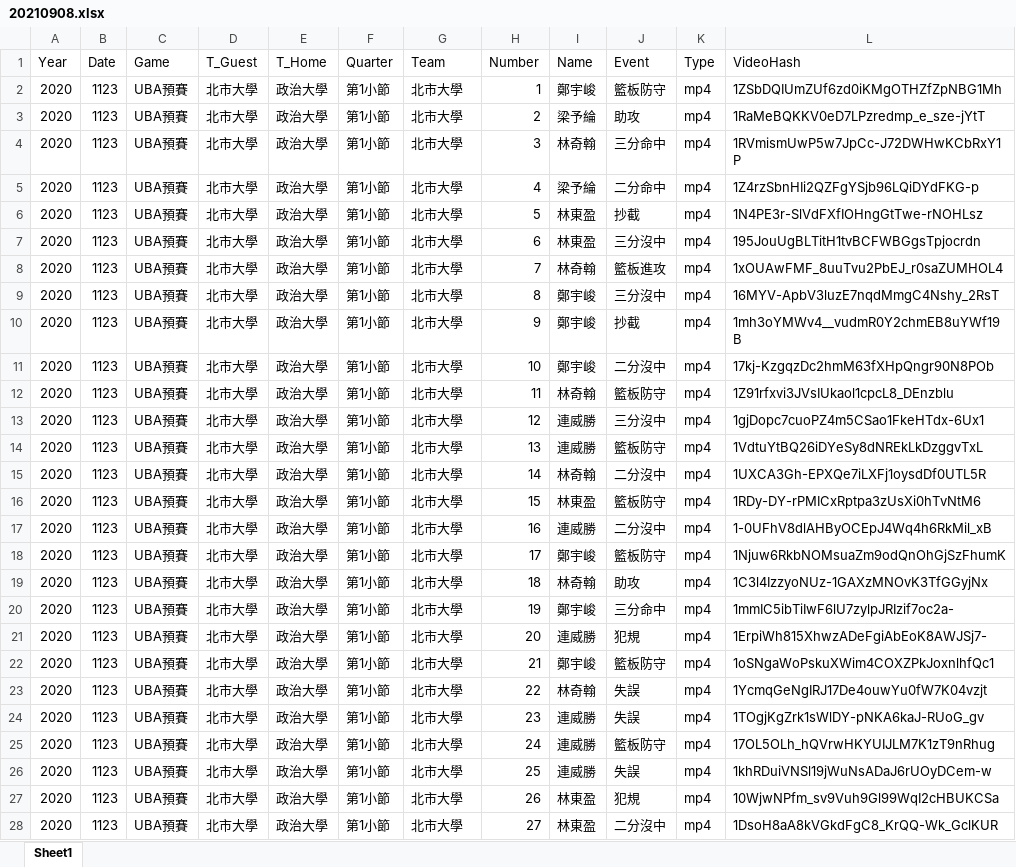
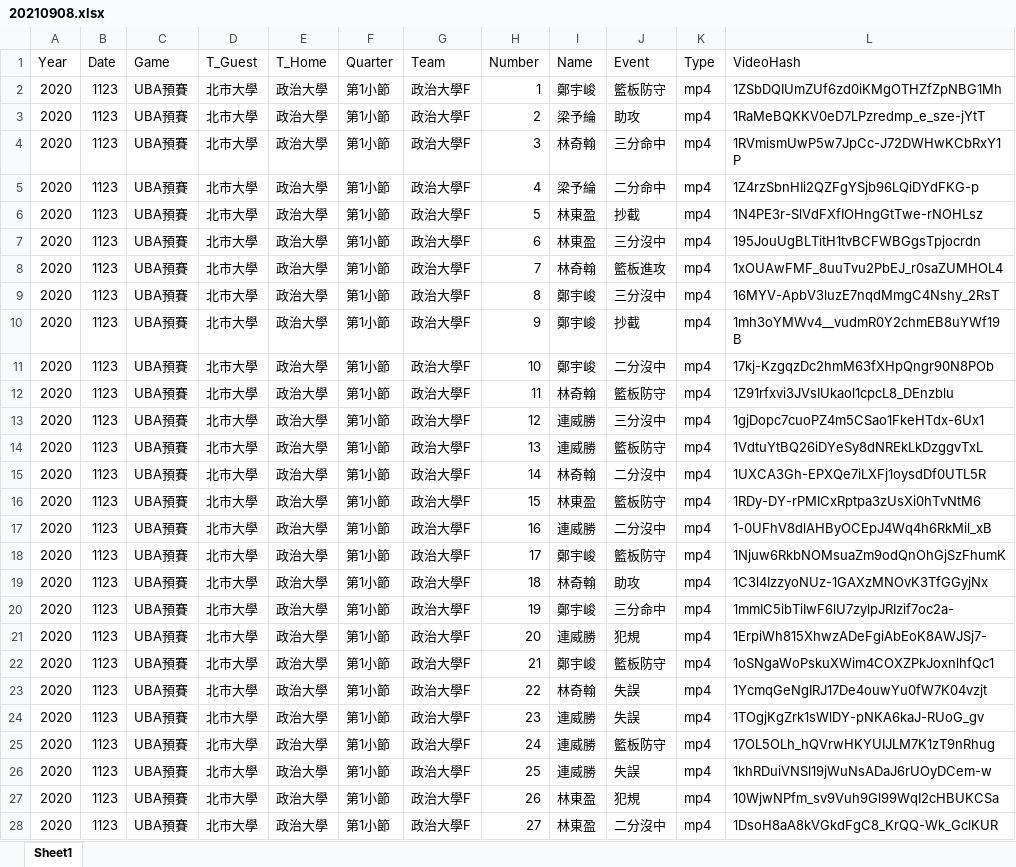
Before and after one commit to handylan1999/train2021, an Excel workbook: static/records/20210908.xlsx, sheet Sheet1, drawn as a sheet; only a part is shown; values as stored, in another font and other column widths than the file's, no borders; the diff covers the shown part only; the diff names each change by its address in the sheet, - before the commit and + after, or states it on an @@ line.

Commit message:
20210922

```diff
--- a/static/records/20210908.xlsx (sheet Sheet1)
+++ b/static/records/20210908.xlsx (sheet Sheet1)
-G2:G28 (Team): 北市大學
+G2:G28 (Team): 政治大學F
```
Also changed, not shown: 22 edited cells elsewhere in this sheet.
